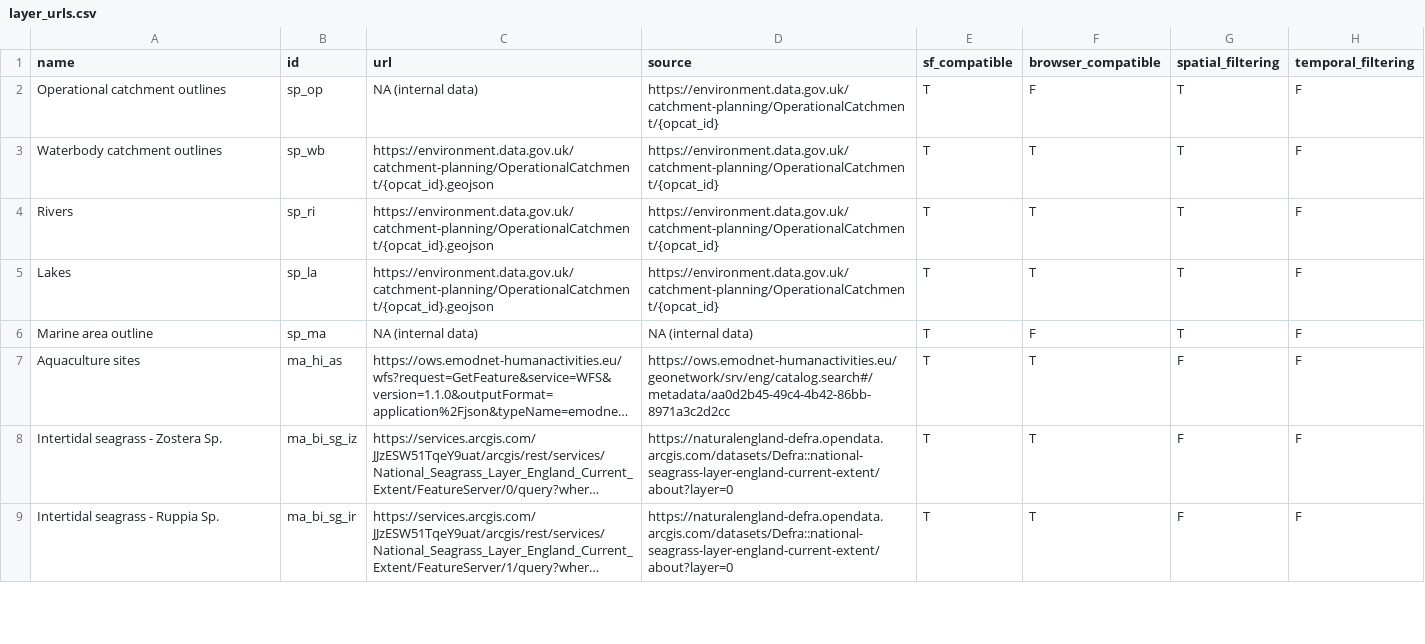
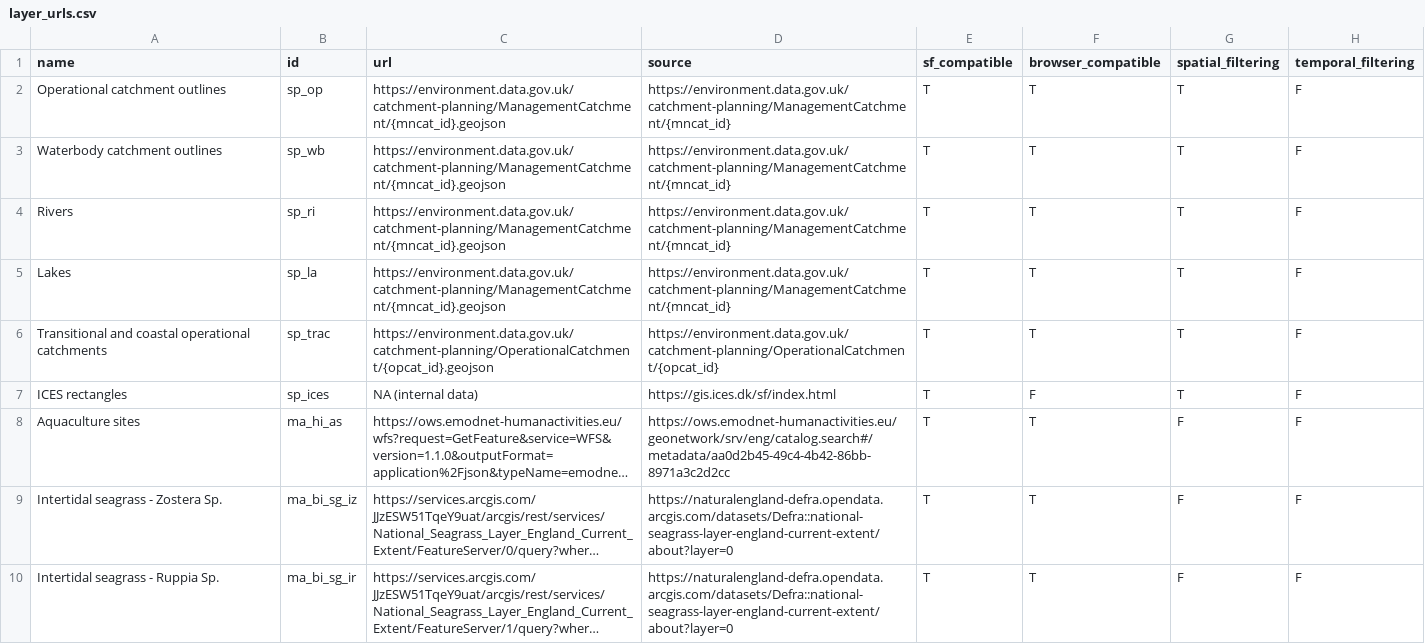
Before and after one commit to mariolambrette/CoastalHealth, a CSV file: inst/extdata/layer_urls.csv, drawn as a sheet; only a part is shown; long unchanged cells end in …; addresses are those after the commit; the diff names each change by its address in the sheet, - before the commit and + after, or states it on an @@ line.

Commit message:
marine areas and button movement

```diff
--- a/inst/extdata/layer_urls.csv
+++ b/inst/extdata/layer_urls.csv
-C2 (url): NA (internal data)
+C2 (url): https://environment.data.gov.uk/catchment-planning/ManagementCatchment/{mncat_id}.geojson
-D2:D5 (source): https://environment.data.gov.uk/catchment-planning/OperationalCatchment/{opcat_id}
+D2:D5 (source): https://environment.data.gov.uk/catchment-planning/ManagementCatchment/{mncat_id}
-F2 (browser_compatible): F
+F2 (browser_compatible): T
-C3:C5 (url): https://environment.data.gov.uk/catchment-planning/OperationalCatchment/{opcat_id}.geojson
+C3:C5 (url): https://environment.data.gov.uk/catchment-planning/ManagementCatchment/{mncat_id}.geojson
+row 6: Transitional and coastal operational catchments | sp_trac | https://environment.data.gov.uk/catchment-planning/OperationalCatchment/{opcat_id}.geojson | https://environment.data.gov.uk/catchment-planning/OperationalCatchment/{opcat_id} | T | T | T | F
-A7 (name): Marine area outline
+A7 (name): ICES rectangles
-B7 (id): sp_ma
+B7 (id): sp_ices
-D7 (source): NA (internal data)
+D7 (source): https://gis.ices.dk/sf/index.html
```
Also changed, not shown: 36 other files.
